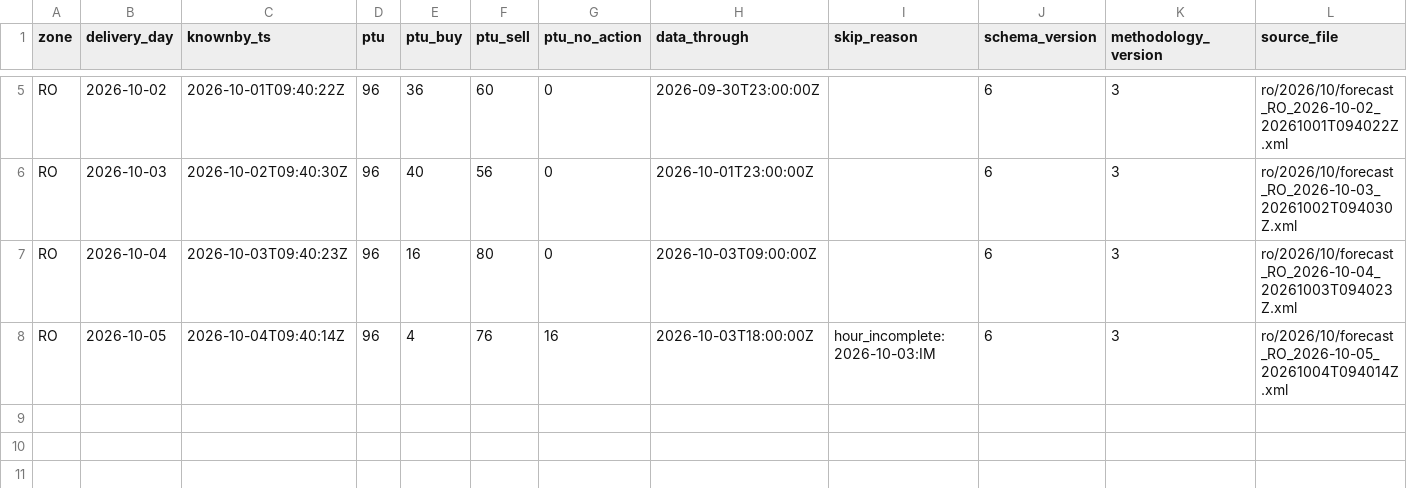
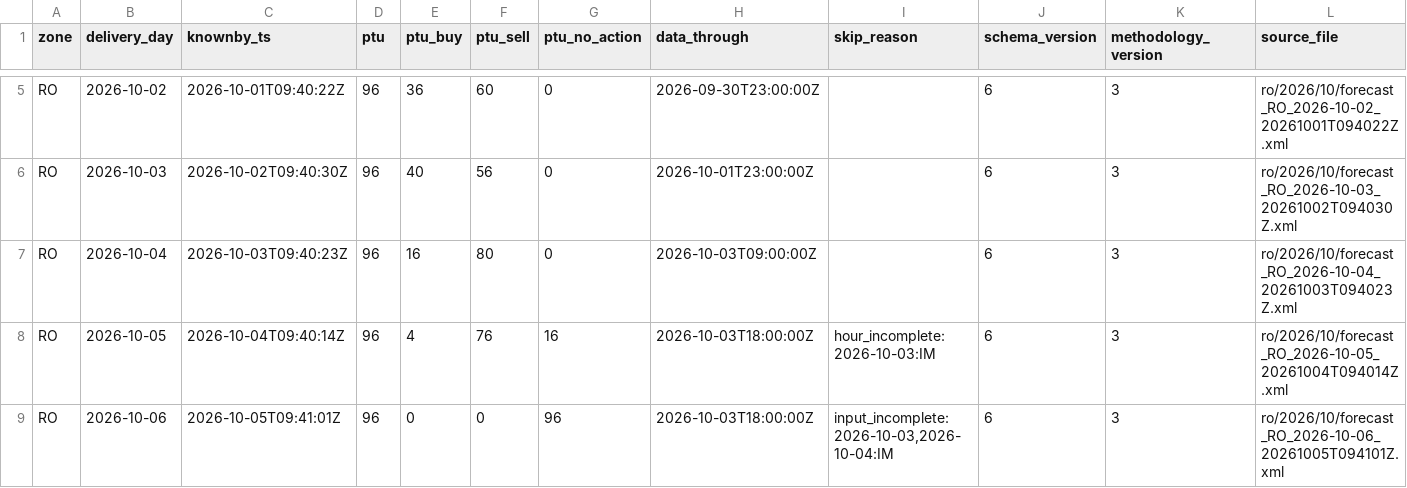
Before and after one commit to chuchueva/powertradinglab-site, a CSV file: data/v1/RO_forecasts.csv, drawn as a sheet; only a part is shown, gaps mark what is left out; the diff names each change by its address in the sheet, - before the commit and + after, or states it on an @@ line.

Commit message:
data through 2026-10-05T09:41:04Z — 80 files

```diff
--- a/data/v1/RO_forecasts.csv
+++ b/data/v1/RO_forecasts.csv
+row 9: RO | 2026-10-06 | 2026-10-05T09:41:01Z | 96 | 0 | 0 | 96 | 2026-10-03T18:00:00Z | input_incomplete:2026-10-03,2026-10-04:IM | 6 | 3 | ro/2026/10/forecast_RO_2026-10-06_20261005T094101Z.xml
```
Also changed, not shown: data/v1/NL_forecasts-latest.csv, data/v1/NL_scores-latest.csv, 9 other files.
